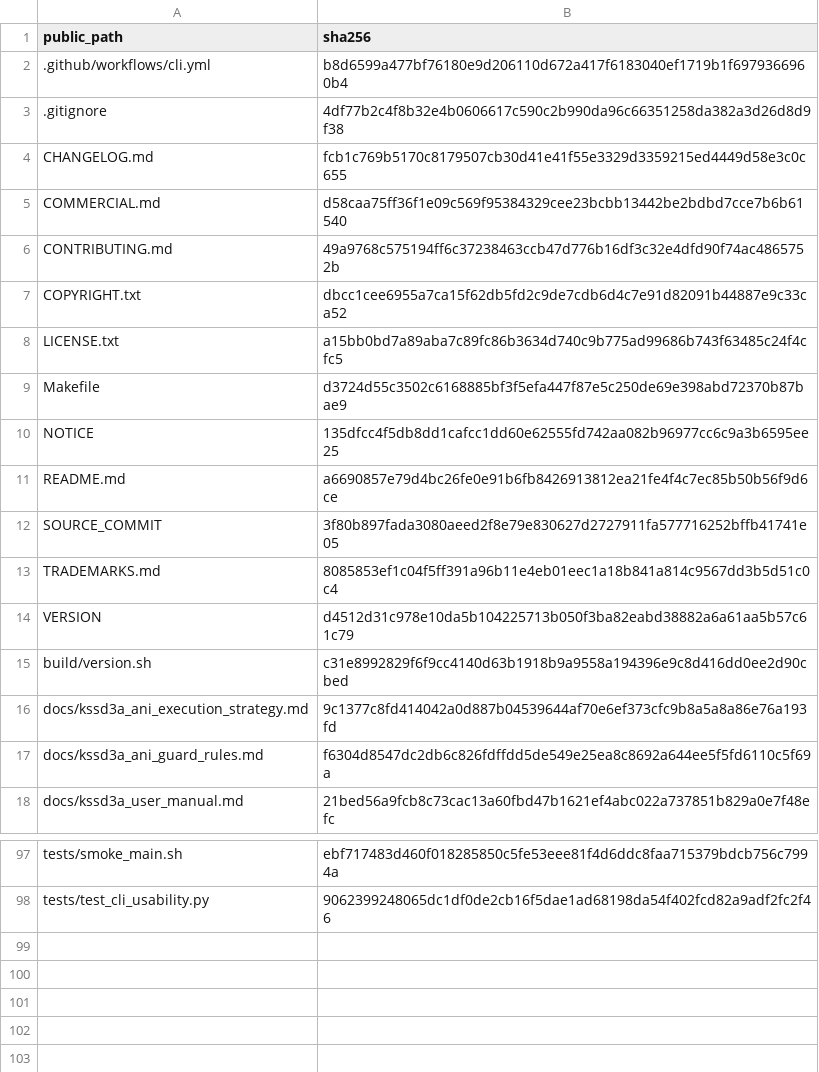
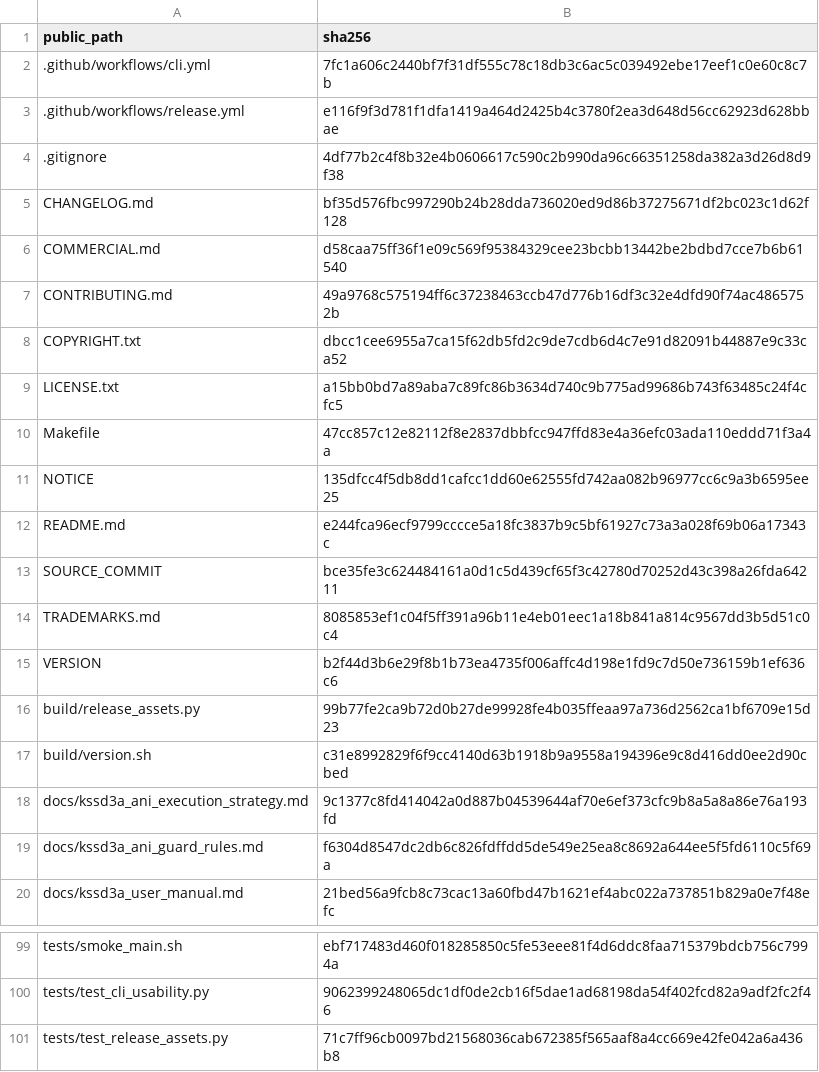
Before and after one commit to yhg926/KSSD3A-public, a TSV file: PUBLIC_EXPORT_MANIFEST.tsv, drawn as a sheet; only a part is shown, gaps mark what is left out.

Commit message:
Release KSSD3A 3.1.0 with verified source packaging

```diff
--- a/PUBLIC_EXPORT_MANIFEST.tsv
+++ b/PUBLIC_EXPORT_MANIFEST.tsv
@@ -1,5 +1,6 @@
 public_path	sha256
-.github/workflows/cli.yml	b8d6599a477bf76180e9d206110d672a417f6183040ef1719b1f6979366960b4
+.github/workflows/cli.yml	7fc1a606c2440bf7f31df555c78c18db3c6ac5c039492ebe17eef1c0e60c8c7b
+.github/workflows/release.yml	e116f9f3d781f1dfa1419a464d2425b4c3780f2ea3d648d56cc62923d628bbae
 .gitignore	4df77b2c4f8b32e4b0606617c590c2b990da96c66351258da382a3d26d8d9f38
-CHANGELOG.md	fcb1c769b5170c8179507cb30d41e41f55e3329d3359215ed4449d58e3c0c655
+CHANGELOG.md	bf35d576fbc997290b24b28dda736020ed9d86b37275671df2bc023c1d62f128
 COMMERCIAL.md	d58caa75ff36f1e09c569f95384329cee23bcbb13442be2bdbd7cce7b6b61540
@@ -8,8 +9,9 @@ COPYRIGHT.txt	dbcc1cee6955a7ca15f62db5fd2c9de7cdb6d4c7e91d82091b44887e9c33ca52
 LICENSE.txt	a15bb0bd7a89aba7c89fc86b3634d740c9b775ad99686b743f63485c24f4cfc5
-Makefile	d3724d55c3502c6168885bf3f5efa447f87e5c250de69e398abd72370b87bae9
+Makefile	47cc857c12e82112f8e2837dbbfcc947ffd83e4a36efc03ada110eddd71f3a4a
 NOTICE	135dfcc4f5db8dd1cafcc1dd60e62555fd742aa082b96977cc6c9a3b6595ee25
-README.md	a6690857e79d4bc26fe0e91b6fb8426913812ea21fe4f4c7ec85b50b56f9d6ce
-SOURCE_COMMIT	3f80b897fada3080aeed2f8e79e830627d2727911fa577716252bffb41741e05
+README.md	e244fca96ecf9799cccce5a18fc3837b9c5bf61927c73a3a028f69b06a17343c
+SOURCE_COMMIT	bce35fe3c624484161a0d1c5d439cf65f3c42780d70252d43c398a26fda64211
 TRADEMARKS.md	8085853ef1c04f5ff391a96b11e4eb01eec1a18b841a814c9567dd3b5d51c0c4
-VERSION	d4512d31c978e10da5b104225713b050f3ba82eabd38882a6a61aa5b57c61c79
+VERSION	b2f44d3b6e29f8b1b73ea4735f006affc4d198e1fd9c7d50e736159b1ef636c6
+build/release_assets.py	99b77fe2ca9b72d0b27de99928fe4b035ffeaa97a736d2562ca1bf6709e15d23
 build/version.sh	c31e8992829f6f9cc4140d63b1918b9a9558a194396e9c8d416dd0ee2d90cbed
@@ -98 +100,2 @@ tests/smoke_main.sh	ebf717483d460f018285850c5fe53eee81f4d6ddc8faa715379bdcb756c7
 tests/test_cli_usability.py	9062399248065dc1df0de2cb16f5dae1ad68198da54f402fcd82a9adf2fc2f46
+tests/test_release_assets.py	71c7ff96cb0097bd21568036cab672385f565aaf8a4cc669e42fe042a6a436b8
```
Also changed, not shown: 9 other files.
